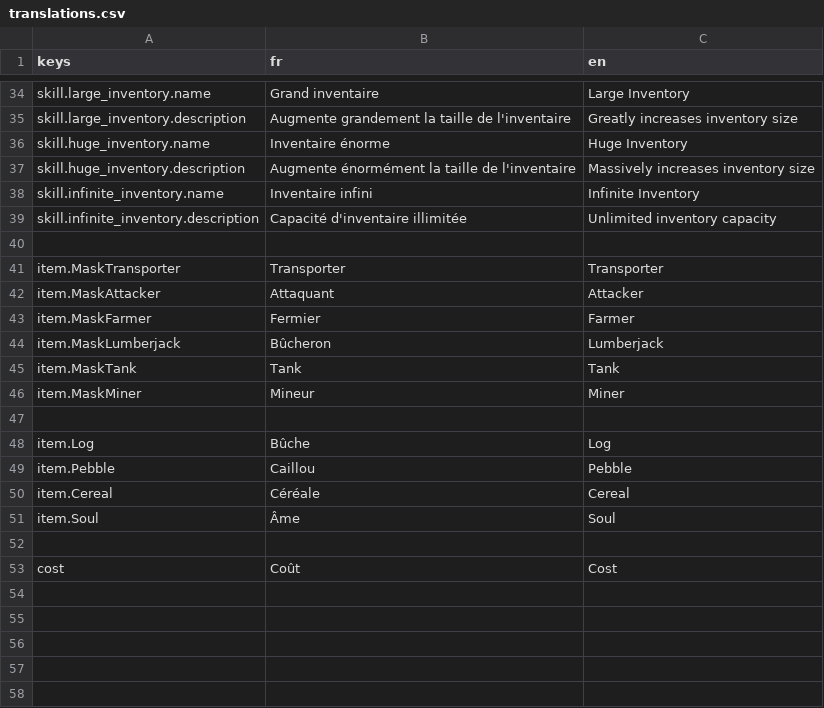
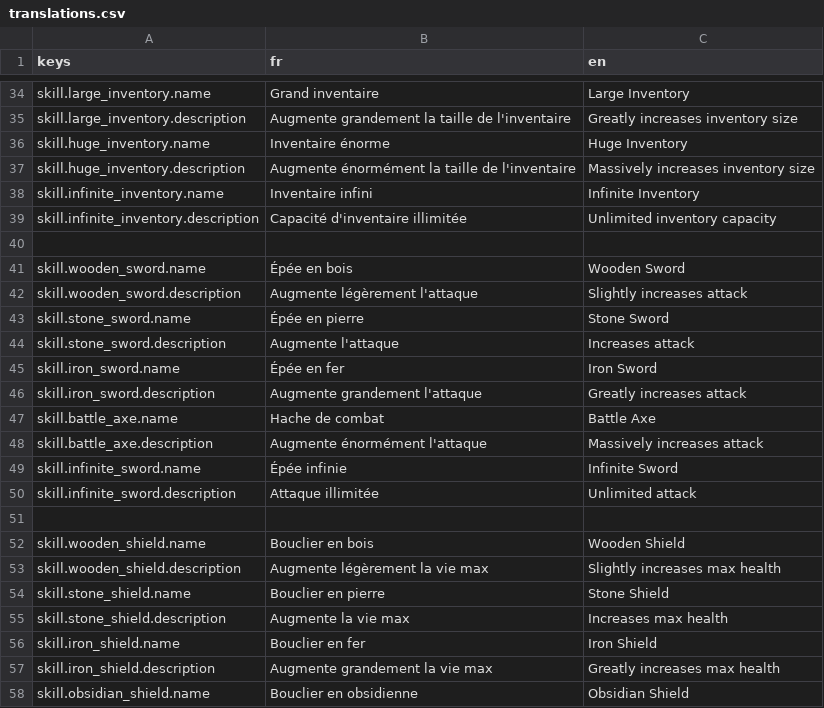
Before and after one commit to Kayno0o/gwj-86-godot, a CSV file: i18n/translations.csv, drawn as a sheet; only a part is shown, gaps mark what is left out; the shorter side is filled out with more unchanged rows; the diff covers the shown part only; the diff names each change by its address in the sheet, - before the commit and + after, or states it on an @@ line.

Commit message:
feat(skills): sword, shield, boots

```diff
--- a/i18n/translations.csv
+++ b/i18n/translations.csv
+row 40: (empty)
+row 41: skill.wooden_sword.name | Épée en bois | Wooden Sword
+row 42: skill.wooden_sword.description | Augmente légèrement l'attaque | Slightly increases attack
+row 43: skill.stone_sword.name | Épée en pierre | Stone Sword
+row 44: skill.stone_sword.description | Augmente l'attaque | Increases attack
+row 45: skill.iron_sword.name | Épée en fer | Iron Sword
+row 46: skill.iron_sword.description | Augmente grandement l'attaque | Greatly increases attack
+row 47: skill.battle_axe.name | Hache de combat | Battle Axe
+row 48: skill.battle_axe.description | Augmente énormément l'attaque | Massively increases attack
+row 49: skill.infinite_sword.name | Épée infinie | Infinite Sword
+row 50: skill.infinite_sword.description | Attaque illimitée | Unlimited attack
+row 51: (empty)
+row 52: skill.wooden_shield.name | Bouclier en bois | Wooden Shield
+row 53: skill.wooden_shield.description | Augmente légèrement la vie max | Slightly increases max health
+row 54: skill.stone_shield.name | Bouclier en pierre | Stone Shield
+row 55: skill.stone_shield.description | Augmente la vie max | Increases max health
+row 56: skill.iron_shield.name | Bouclier en fer | Iron Shield
+row 57: skill.iron_shield.description | Augmente grandement la vie max | Greatly increases max health
+row 58: skill.obsidian_shield.name | Bouclier en obsidienne | Obsidian Shield
```
Also changed, not shown: 12 added rows and 12 edited cells elsewhere in this file, 3 other files.
